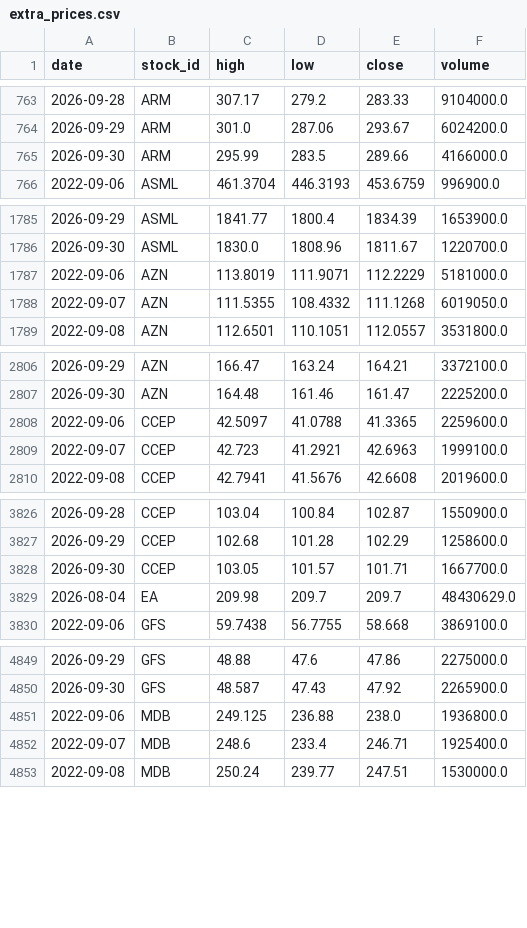
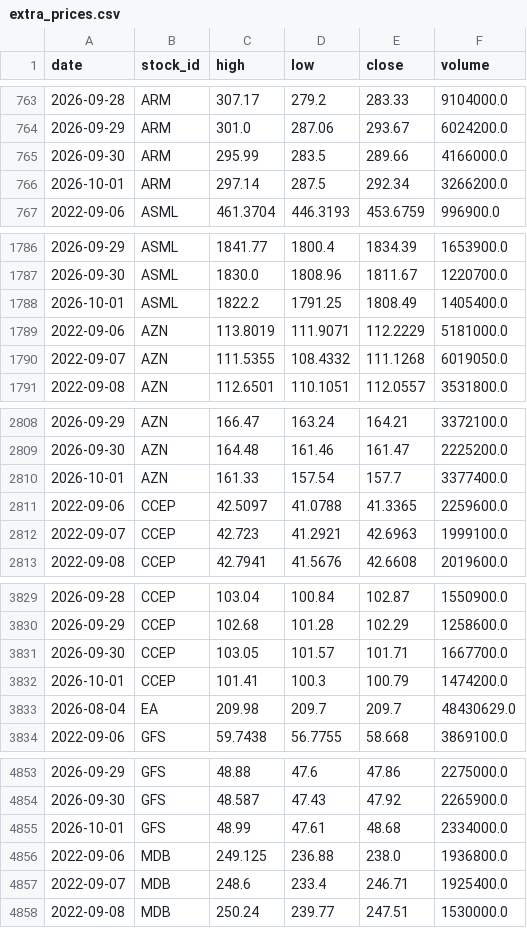
Before and after one commit to LiSh-chen/ForClaude, a CSV file: stock-derby/data/extra_prices.csv, drawn as a sheet; only a part is shown, gaps mark what is left out; the diff covers the shown part only.

```diff
--- a/stock-derby/data/extra_prices.csv
+++ b/stock-derby/data/extra_prices.csv
@@ -765,2 +765,3 @@ date,stock_id,high,low,close,volume
 2026-09-30,ARM,295.99,283.5,289.66,4166000.0
+2026-10-01,ARM,297.14,287.5,292.34,3266200.0
 2022-09-06,ASML,461.3704,446.3193,453.6759,996900.0
@@ -1786,2 +1787,3 @@ date,stock_id,high,low,close,volume
 2026-09-30,ASML,1830.0,1808.96,1811.67,1220700.0
+2026-10-01,ASML,1822.2,1791.25,1808.49,1405400.0
 2022-09-06,AZN,113.8019,111.9071,112.2229,5181000.0
@@ -2807,2 +2809,3 @@ date,stock_id,high,low,close,volume
 2026-09-30,AZN,164.48,161.46,161.47,2225200.0
+2026-10-01,AZN,161.33,157.54,157.7,3377400.0
 2022-09-06,CCEP,42.5097,41.0788,41.3365,2259600.0
@@ -3828,2 +3831,3 @@ date,stock_id,high,low,close,volume
 2026-09-30,CCEP,103.05,101.57,101.71,1667700.0
+2026-10-01,CCEP,101.41,100.3,100.79,1474200.0
 2026-08-04,EA,209.98,209.7,209.7,48430629.0
@@ -4850,2 +4854,3 @@ date,stock_id,high,low,close,volume
 2026-09-30,GFS,48.587,47.43,47.92,2265900.0
+2026-10-01,GFS,48.99,47.61,48.68,2334000.0
 2022-09-06,MDB,249.125,236.88,238.0,1936800.0
```
Also changed, not shown: 6 added rows elsewhere in this file, 2 other files.
